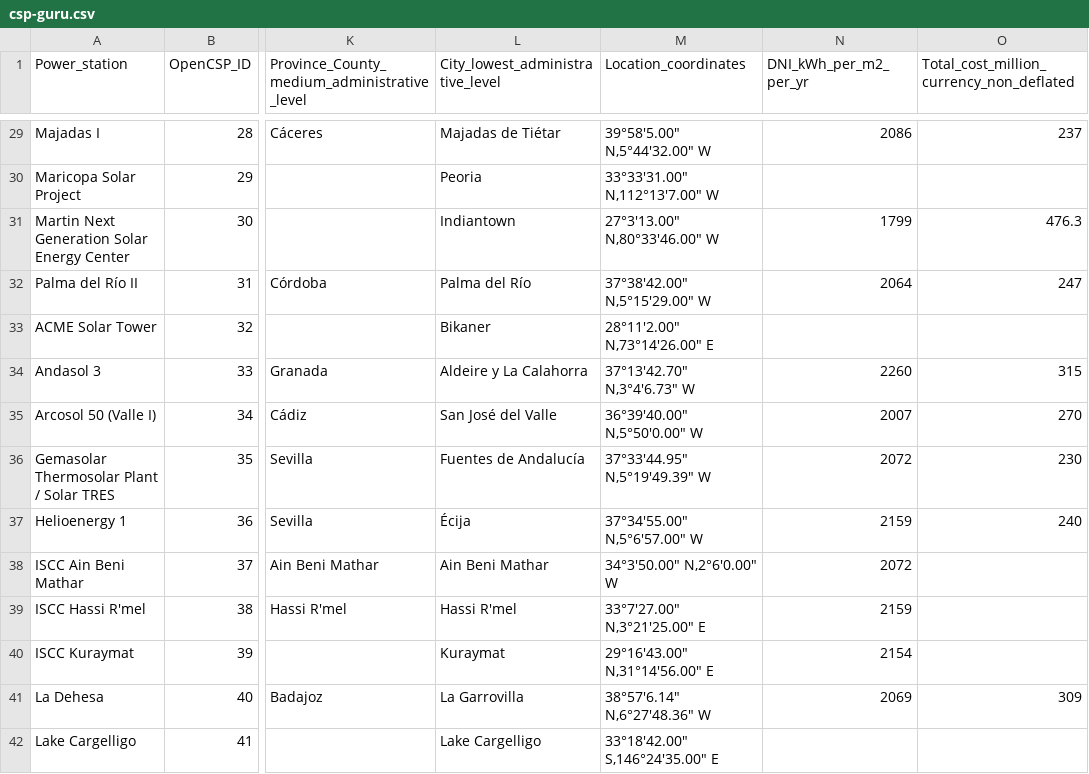
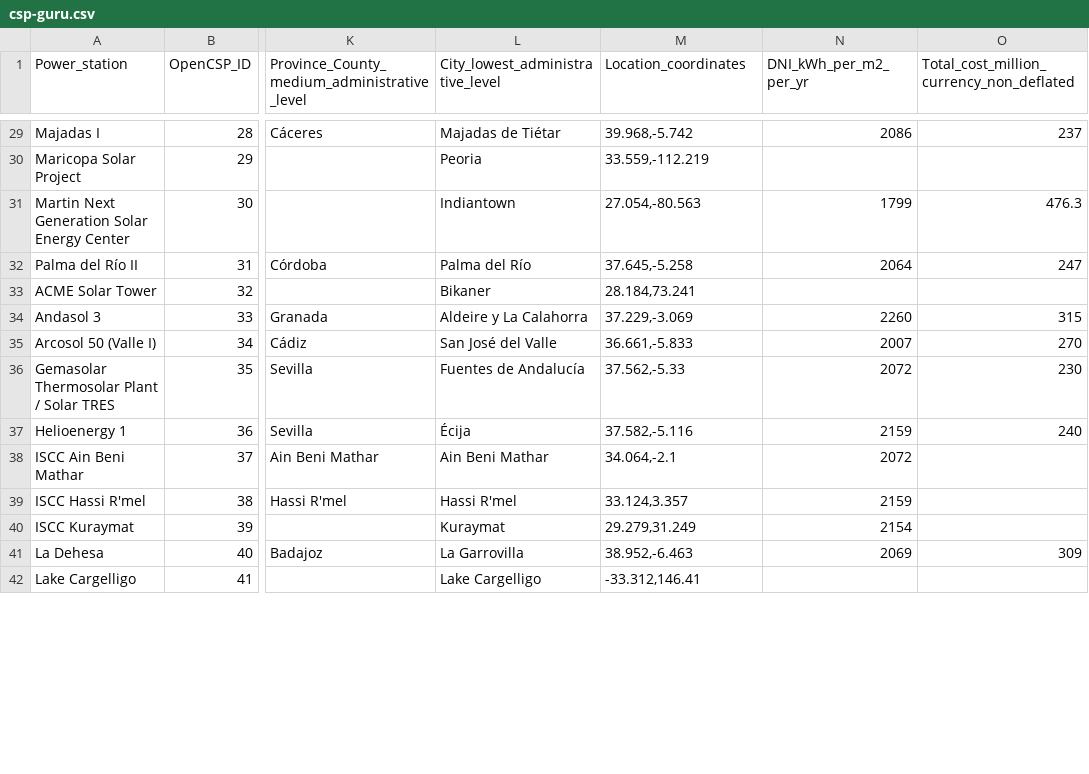
Before and after one commit to repolicy/csp-guru, a CSV file: csp-guru/csp-guru.csv, drawn as a sheet; only a part is shown, gaps mark what is left out; the diff covers the shown part only; the diff names each change by its address in the sheet, - before the commit and + after, or states it on an @@ line.

Commit message:
updated coordinates to decimal point

```diff
--- a/csp-guru/csp-guru.csv
+++ b/csp-guru/csp-guru.csv
-M29 (Location_coordinates): 39°58'5.00" N,5°44'32.00" W
+M29 (Location_coordinates): 39.968,-5.742
-M30 (Location_coordinates): 33°33'31.00" N,112°13'7.00" W
+M30 (Location_coordinates): 33.559,-112.219
-M31 (Location_coordinates): 27°3'13.00" N,80°33'46.00" W
+M31 (Location_coordinates): 27.054,-80.563
-M32 (Location_coordinates): 37°38'42.00" N,5°15'29.00" W
+M32 (Location_coordinates): 37.645,-5.258
-M33 (Location_coordinates): 28°11'2.00" N,73°14'26.00" E
+M33 (Location_coordinates): 28.184,73.241
-M34 (Location_coordinates): 37°13'42.70" N,3°4'6.73" W
+M34 (Location_coordinates): 37.229,-3.069
-M35 (Location_coordinates): 36°39'40.00" N,5°50'0.00" W
+M35 (Location_coordinates): 36.661,-5.833
-M36 (Location_coordinates): 37°33'44.95" N,5°19'49.39" W
+M36 (Location_coordinates): 37.562,-5.33
-M37 (Location_coordinates): 37°34'55.00" N,5°6'57.00" W
+M37 (Location_coordinates): 37.582,-5.116
-M38 (Location_coordinates): 34°3'50.00" N,2°6'0.00" W
+M38 (Location_coordinates): 34.064,-2.1
-M39 (Location_coordinates): 33°7'27.00" N,3°21'25.00" E
+M39 (Location_coordinates): 33.124,3.357
-M40 (Location_coordinates): 29°16'43.00" N,31°14'56.00" E
+M40 (Location_coordinates): 29.279,31.249
-M41 (Location_coordinates): 38°57'6.14" N,6°27'48.36" W
+M41 (Location_coordinates): 38.952,-6.463
-M42 (Location_coordinates): 33°18'42.00" S,146°24'35.00" E
+M42 (Location_coordinates): -33.312,146.41
```
Also changed, not shown: 115 edited cells elsewhere in this file.
